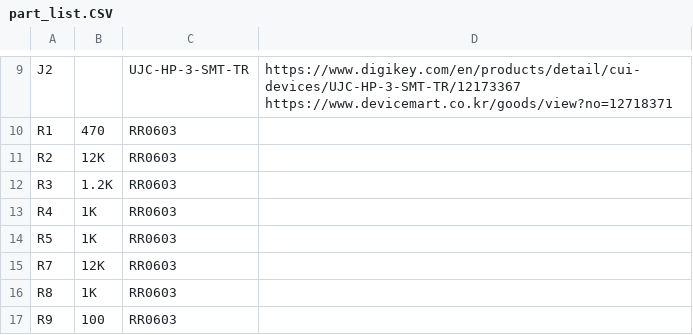
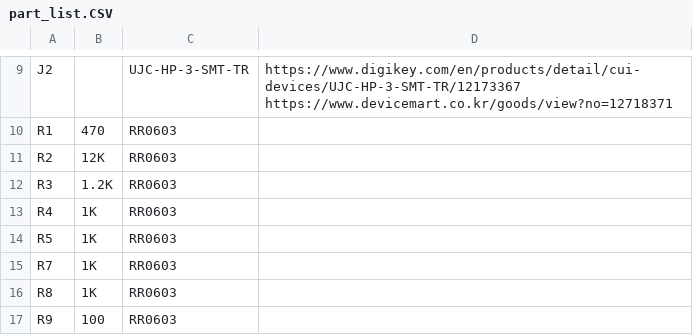
Before and after one commit to hoony9845/Pokemon_Pikachu_esp_nes_emul, a CSV file: hardware/doc/part_list.CSV, drawn as a sheet; only a part is shown, gaps mark what is left out.

Commit message:
Changed value of R7 in schematic.
from 12K ohm to 1K ohm.

Signed-off-by: Donghoon Yu <hoony9845@gmail.com>

```diff
--- a/hardware/doc/part_list.CSV
+++ b/hardware/doc/part_list.CSV
@@ -15,3 +15,3 @@ R4,1K,RR0603,
 R5,1K,RR0603,
-R7,12K,RR0603,
+R7,1K,RR0603,
 R8,1K,RR0603,
```
Also changed, not shown: 1 other file.
